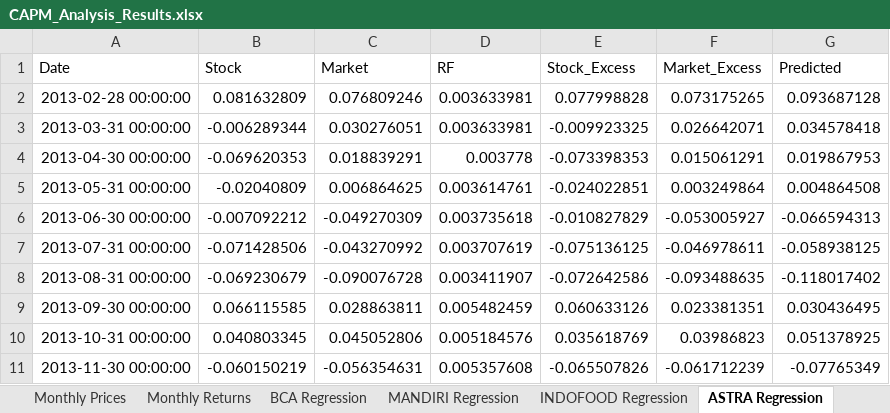
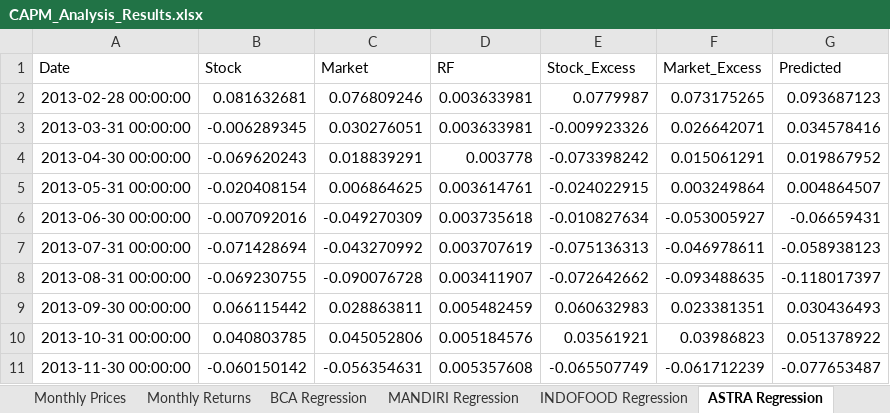
Before and after one commit to Nebula-Project1409/Website-Portofolio-Quantitave-Finance, an Excel workbook: projects/capital_Asset_Pricing_Model/1_Model/outputs/CAPM_Analysis_Results.xlsx, sheet ASTRA Regression, drawn as a sheet; only a part is shown; values as stored, in another font and other column widths than the file's, no borders; the diff covers the shown part only; the diff names each change by its address in the sheet, - before the commit and + after, or states it on an @@ line.

```diff
--- a/projects/capital_Asset_Pricing_Model/1_Model/outputs/CAPM_Analysis_Results.xlsx (sheet ASTRA Regression)
+++ b/projects/capital_Asset_Pricing_Model/1_Model/outputs/CAPM_Analysis_Results.xlsx (sheet ASTRA Regression)
-B2 (Stock): 0.081632809
+B2 (Stock): 0.081632681
-E2 (Stock_Excess): 0.077998828
+E2 (Stock_Excess): 0.0779987
-G2 (Predicted): 0.093687128
+G2 (Predicted): 0.093687123
-B3 (Stock): -0.006289344
+B3 (Stock): -0.006289345
-E3 (Stock_Excess): -0.009923325
+E3 (Stock_Excess): -0.009923326
-G3 (Predicted): 0.034578418
+G3 (Predicted): 0.034578416
-B4 (Stock): -0.069620353
+B4 (Stock): -0.069620243
-E4 (Stock_Excess): -0.073398353
+E4 (Stock_Excess): -0.073398242
-G4 (Predicted): 0.019867953
+G4 (Predicted): 0.019867952
-B5 (Stock): -0.02040809
+B5 (Stock): -0.020408154
-E5 (Stock_Excess): -0.024022851
+E5 (Stock_Excess): -0.024022915
-G5 (Predicted): 0.004864508
+G5 (Predicted): 0.004864507
-B6 (Stock): -0.007092212
+B6 (Stock): -0.007092016
-E6 (Stock_Excess): -0.010827829
+E6 (Stock_Excess): -0.010827634
-G6 (Predicted): -0.066594313
+G6 (Predicted): -0.06659431
-B7 (Stock): -0.071428506
+B7 (Stock): -0.071428694
-E7 (Stock_Excess): -0.075136125
+E7 (Stock_Excess): -0.075136313
-G7 (Predicted): -0.058938125
+G7 (Predicted): -0.058938123
-B8 (Stock): -0.069230679
+B8 (Stock): -0.069230755
-E8 (Stock_Excess): -0.072642586
+E8 (Stock_Excess): -0.072642662
-G8 (Predicted): -0.118017402
+G8 (Predicted): -0.118017397
-B9 (Stock): 0.066115585
+B9 (Stock): 0.066115442
-E9 (Stock_Excess): 0.060633126
+E9 (Stock_Excess): 0.060632983
-G9 (Predicted): 0.030436495
+G9 (Predicted): 0.030436493
-B10 (Stock): 0.040803345
+B10 (Stock): 0.040803785
-E10 (Stock_Excess): 0.035618769
+E10 (Stock_Excess): 0.03561921
-G10 (Predicted): 0.051378925
+G10 (Predicted): 0.051378922
-B11 (Stock): -0.060150219
+B11 (Stock): -0.060150142
-E11 (Stock_Excess): -0.065507826
+E11 (Stock_Excess): -0.065507749
-G11 (Predicted): -0.07765349
+G11 (Predicted): -0.077653487
```
Also changed, not shown: 372 edited cells elsewhere in this sheet, sheet Monthly Returns, sheet Monthly Prices, sheet BCA Regression, sheet MANDIRI Regression, sheet INDOFOOD Regression, sheet CAPM Results, 9 other files.
